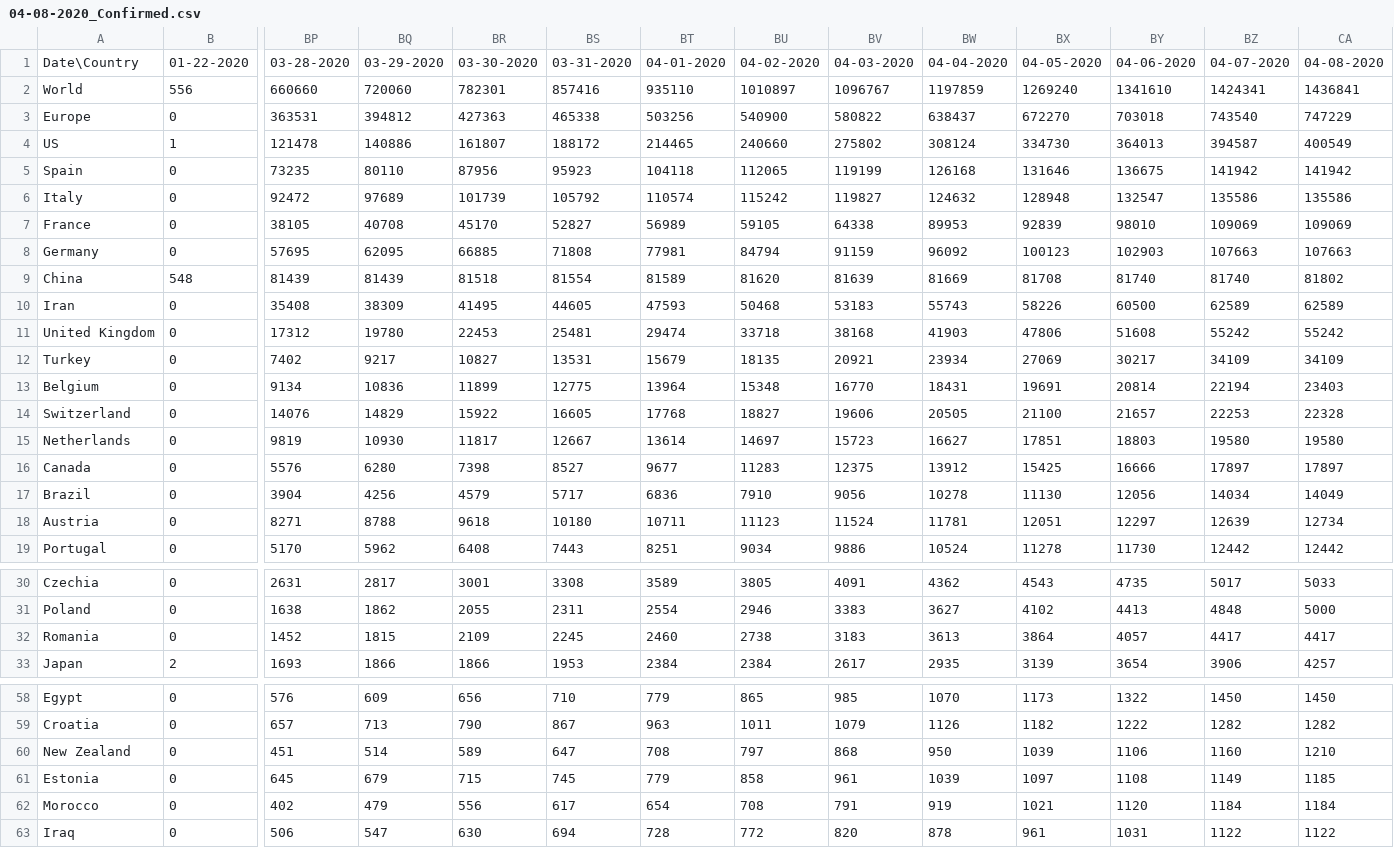
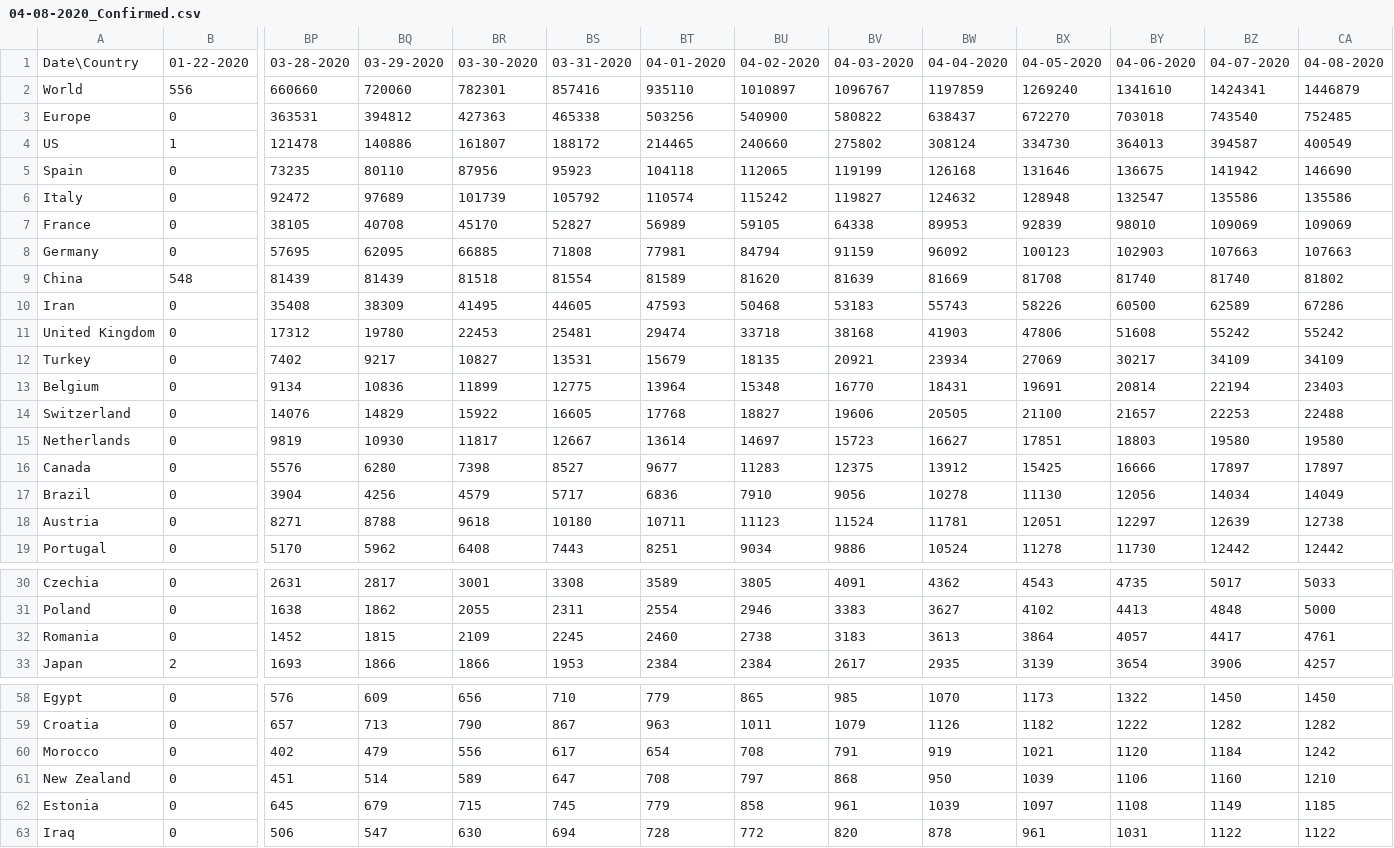
Before and after one commit to bojan-vujic/COVID-19, a CSV file: Data/04-08-2020_Confirmed.csv, drawn as a sheet; only a part is shown, gaps mark what is left out; removed rows and columns are numbered as before the commit, all else as after; rows hold the shown columns only; the diff covers the shown part only; the diff names each change by its address in the sheet, - before the commit and + after, or states it on an @@ line.

```diff
--- a/Data/04-08-2020_Confirmed.csv
+++ b/Data/04-08-2020_Confirmed.csv
-CA2: 1436841
+CA2: 1446879
-CA3: 747229
+CA3: 752485
-CA5: 141942
+CA5: 146690
-CA10: 62589
+CA10: 67286
-CA14: 22328
+CA14: 22488
-CA18: 12734
+CA18: 12738
-CA32: 4417
+CA32: 4761
+row 60: Morocco | 0 | 402 | 479 | 556 | 617 | 654 | 708 | 791 | 919 | 1021 | 1120 | 1184 | 1242
-row 62: Morocco | 0 | 402 | 479 | 556 | 617 | 654 | 708 | 791 | 919 | 1021 | 1120 | 1184 | 1184
```
Also changed, not shown: 1 edited cell elsewhere in this file, Data/04-08-2020_Critical.csv, Data/04-08-2020_Death.csv, 1 other file.
